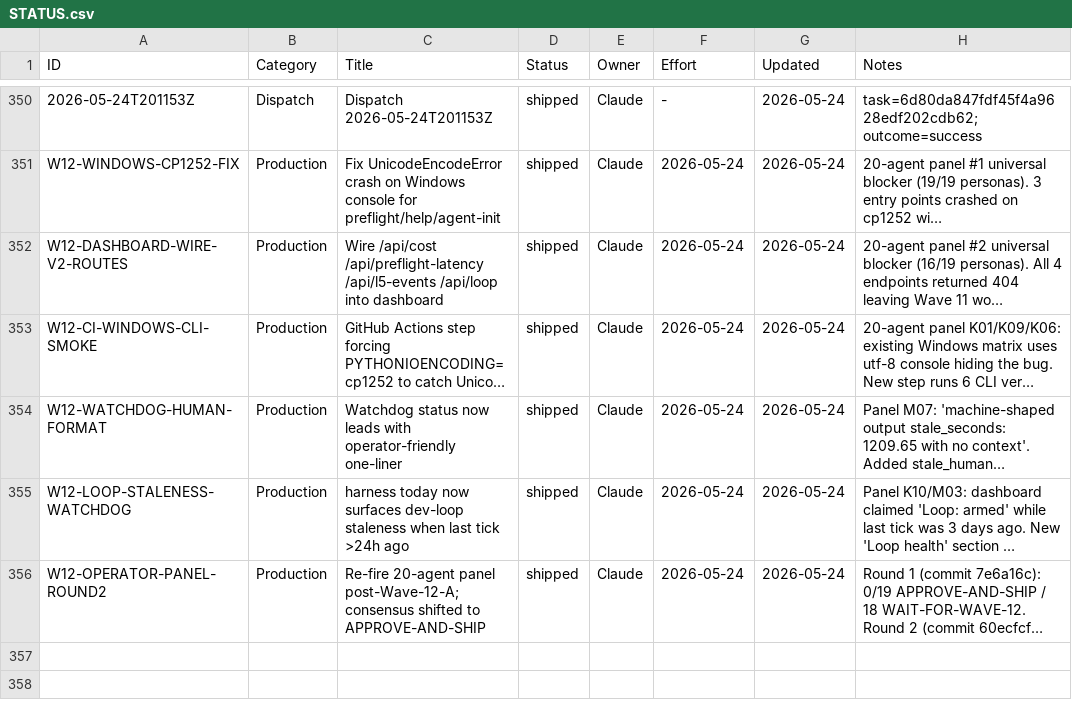
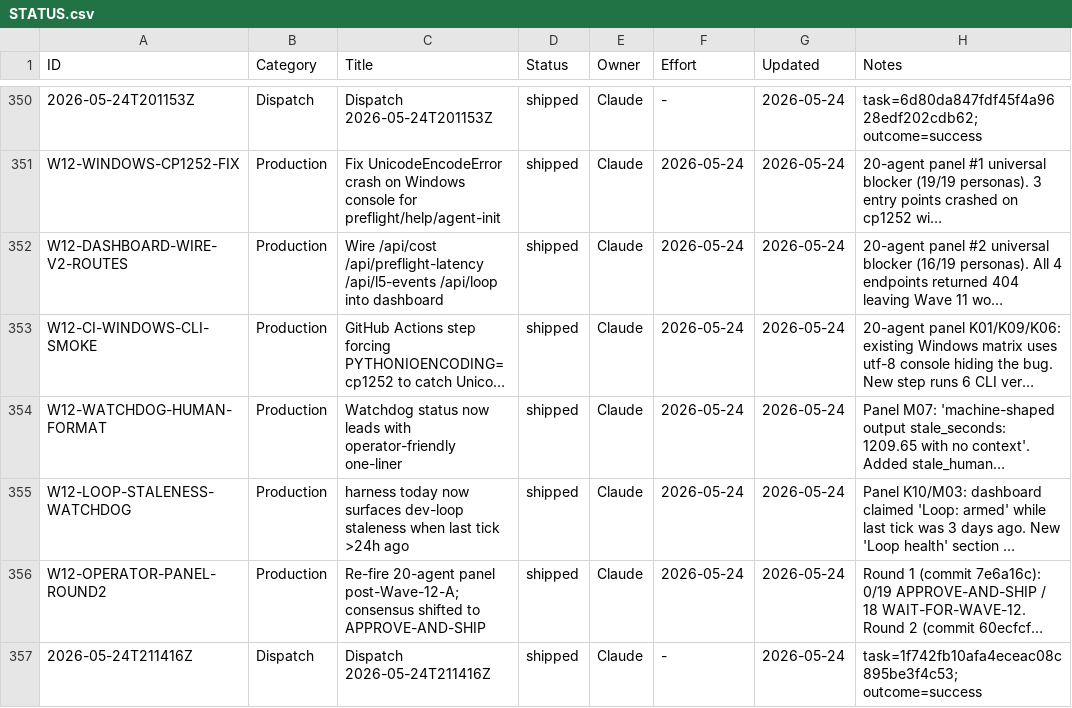
Before and after one commit to xaxiuegg/xaxiu-harness, a CSV file: coord/STATUS.csv, drawn as a sheet; only a part is shown, gaps mark what is left out; long unchanged cells end in …; the diff names each change by its address in the sheet, - before the commit and + after, or states it on an @@ line.

```diff
--- a/coord/STATUS.csv
+++ b/coord/STATUS.csv
+row 357: 2026-05-24T211416Z | Dispatch | Dispatch 2026-05-24T211416Z | shipped | Claude | - | 2026-05-24 | task=1f742fb10afa4eceac08c895be3f4c53; outcome=success
```
